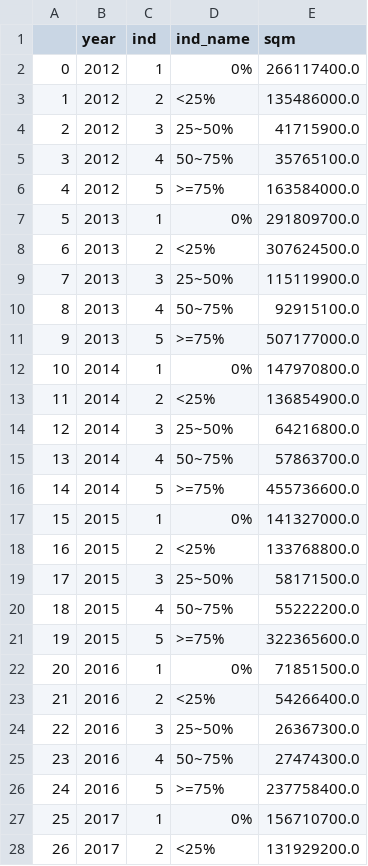
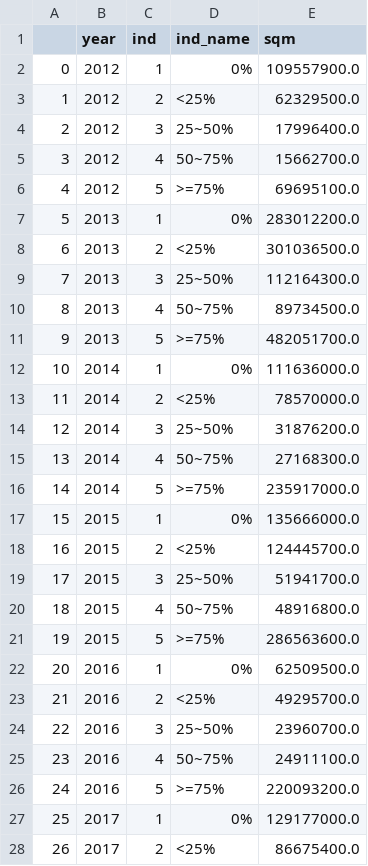
Before and after one commit to datadesk/burn-index-analysis, a CSV file: output/sum_of_sierra_area_by_cc_index.csv, drawn as a sheet; only a part is shown; the diff covers the shown part only.

```diff
--- a/output/sum_of_sierra_area_by_cc_index.csv
+++ b/output/sum_of_sierra_area_by_cc_index.csv
@@ -1,28 +1,28 @@
 ,year,ind,ind_name,sqm
-0,2012,1,0%,266117400.0
-1,2012,2,<25%,135486000.0
-2,2012,3,25~50%,41715900.0
-3,2012,4,50~75%,35765100.0
-4,2012,5,>=75%,163584000.0
-5,2013,1,0%,291809700.0
-6,2013,2,<25%,307624500.0
-7,2013,3,25~50%,115119900.0
-8,2013,4,50~75%,92915100.0
-9,2013,5,>=75%,507177000.0
-10,2014,1,0%,147970800.0
-11,2014,2,<25%,136854900.0
-12,2014,3,25~50%,64216800.0
-13,2014,4,50~75%,57863700.0
-14,2014,5,>=75%,455736600.0
-15,2015,1,0%,141327000.0
-16,2015,2,<25%,133768800.0
-17,2015,3,25~50%,58171500.0
-18,2015,4,50~75%,55222200.0
-19,2015,5,>=75%,322365600.0
-20,2016,1,0%,71851500.0
-21,2016,2,<25%,54266400.0
-22,2016,3,25~50%,26367300.0
-23,2016,4,50~75%,27474300.0
-24,2016,5,>=75%,237758400.0
-25,2017,1,0%,156710700.0
-26,2017,2,<25%,131929200.0
+0,2012,1,0%,109557900.0
+1,2012,2,<25%,62329500.0
+2,2012,3,25~50%,17996400.0
+3,2012,4,50~75%,15662700.0
+4,2012,5,>=75%,69695100.0
+5,2013,1,0%,283012200.0
+6,2013,2,<25%,301036500.0
+7,2013,3,25~50%,112164300.0
+8,2013,4,50~75%,89734500.0
+9,2013,5,>=75%,482051700.0
+10,2014,1,0%,111636000.0
+11,2014,2,<25%,78570000.0
+12,2014,3,25~50%,31876200.0
+13,2014,4,50~75%,27168300.0
+14,2014,5,>=75%,235917000.0
+15,2015,1,0%,135666000.0
+16,2015,2,<25%,124445700.0
+17,2015,3,25~50%,51941700.0
+18,2015,4,50~75%,48916800.0
+19,2015,5,>=75%,286563600.0
+20,2016,1,0%,62509500.0
+21,2016,2,<25%,49295700.0
+22,2016,3,25~50%,23960700.0
+23,2016,4,50~75%,24911100.0
+24,2016,5,>=75%,220093200.0
+25,2017,1,0%,129177000.0
+26,2017,2,<25%,86675400.0
```
Also changed, not shown: 23 edited cells elsewhere in this file, output/sum_of_sierra_area_by_ba_index.csv, 12 other files.
